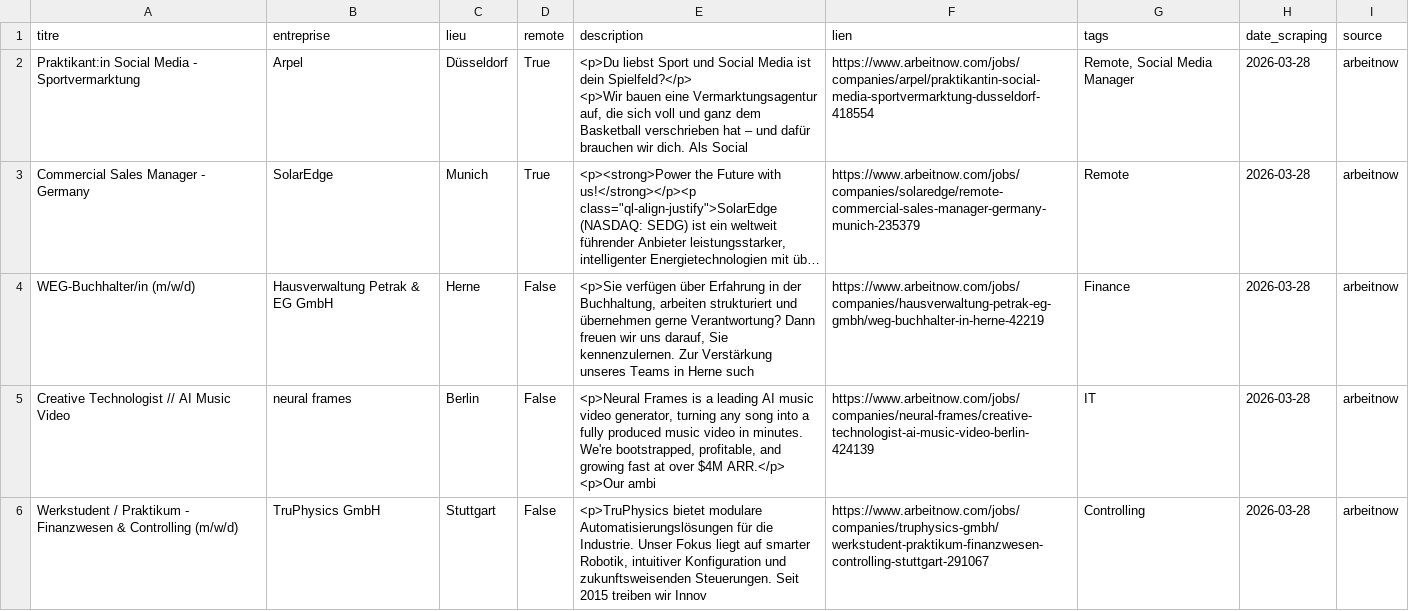
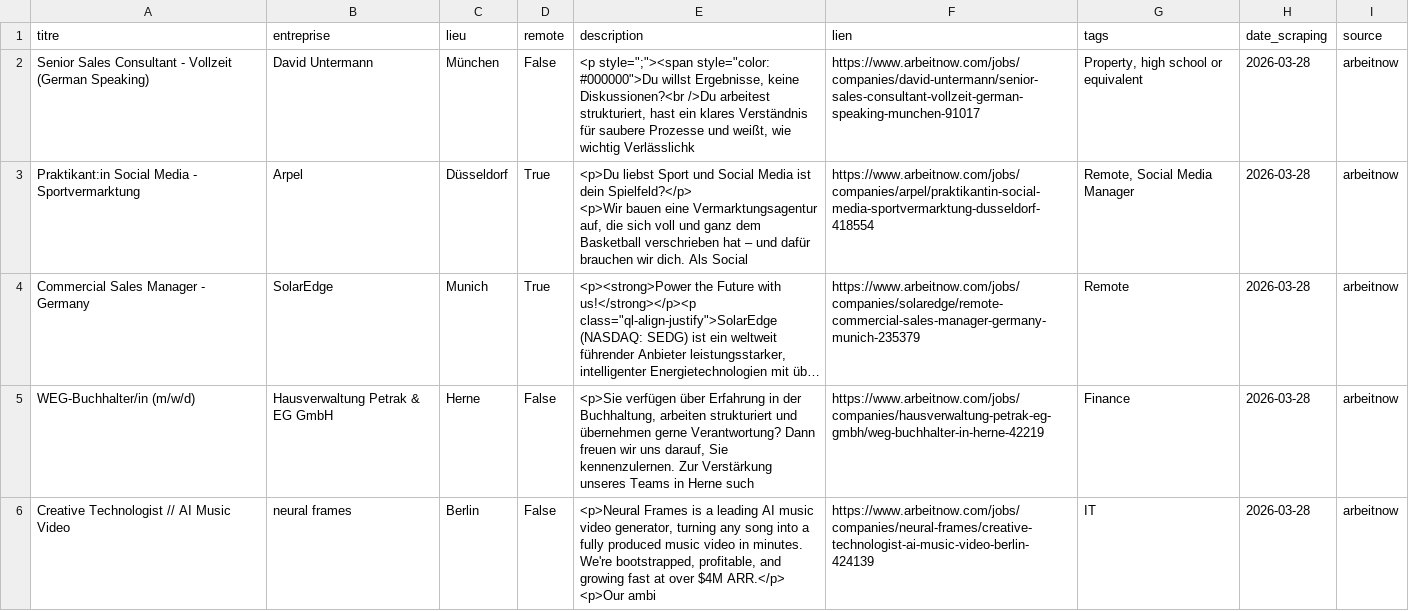
Before and after one commit to ily25-11/mon-projet, a CSV file: data/offres_cadremploi.csv, drawn as a sheet; only a part is shown; the shorter side is filled out with more unchanged rows; long unchanged cells end in …; the diff covers the shown part only.

```diff
--- a/data/offres_cadremploi.csv
+++ b/data/offres_cadremploi.csv
@@ -1,2 +1,3 @@
 titre,entreprise,lieu,remote,description,lien,tags,date_scraping,source
+Senior Sales Consultant - Vollzeit (German Speaking),David Untermann,München,False,"<p style="";""><span style=""color: #000000"">Du willst Ergebnisse, keine Diskussionen?<br />Du arbeitest strukturiert, hast ein klares Verständnis für saubere Prozesse und weißt, wie wichtig Verlässlichk",https://www.arbeitnow.com/jobs/companies/david-untermann/senior-sales-consultant-vollzeit-german-speaking-munchen-91017,"Property, high school or equivalent",2026-03-28,arbeitnow
 Praktikant:in Social Media - Sportvermarktung,Arpel,Düsseldorf,True,"<p>Du liebst Sport und Social Media ist dein Spielfeld?</p>
```
Also changed, not shown: 1 removed row and 1 edited cell elsewhere in this file, data/offres_glassdoor.csv, data/offres_indeed.csv, 5 other files.
